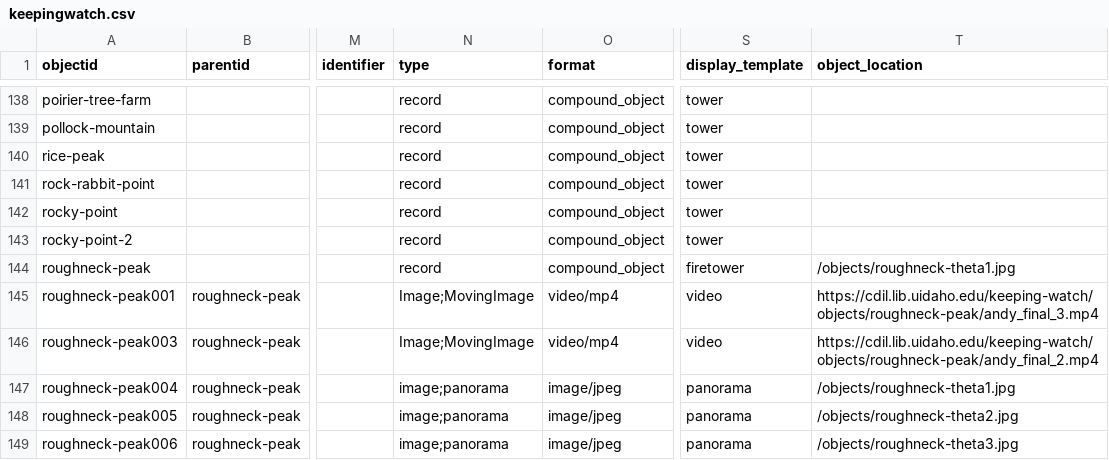
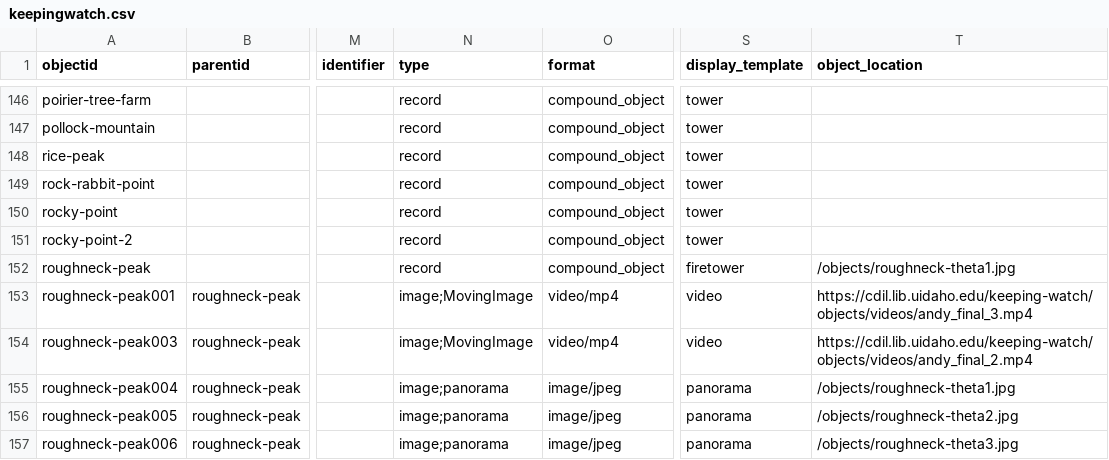
Before and after one commit to thecdil/keepingwatch, a CSV file: _data/keepingwatch.csv, drawn as a sheet; only a part is shown, gaps mark what is left out; addresses are those after the commit; the diff covers the shown part only; the diff names each change by its address in the sheet, - before the commit and + after, or states it on an @@ line.

Commit message:
update nav and video metadata

```diff
--- a/_data/keepingwatch.csv
+++ b/_data/keepingwatch.csv
-N153:N154 (type): Image;MovingImage
+N153:N154 (type): image;MovingImage
-T153 (object_location): https://cdil.lib.uidaho.edu/keeping-watch/objects/roughneck-peak/andy_final_3.mp4
+T153 (object_location): https://cdil.lib.uidaho.edu/keeping-watch/objects/videos/andy_final_3.mp4
-T154 (object_location): https://cdil.lib.uidaho.edu/keeping-watch/objects/roughneck-peak/andy_final_2.mp4
+T154 (object_location): https://cdil.lib.uidaho.edu/keeping-watch/objects/videos/andy_final_2.mp4
```
Also changed, not shown: 3 added rows, 3 removed rows, 7 moved rows and 68 edited cells elsewhere in this file, _data/config-nav.csv.
